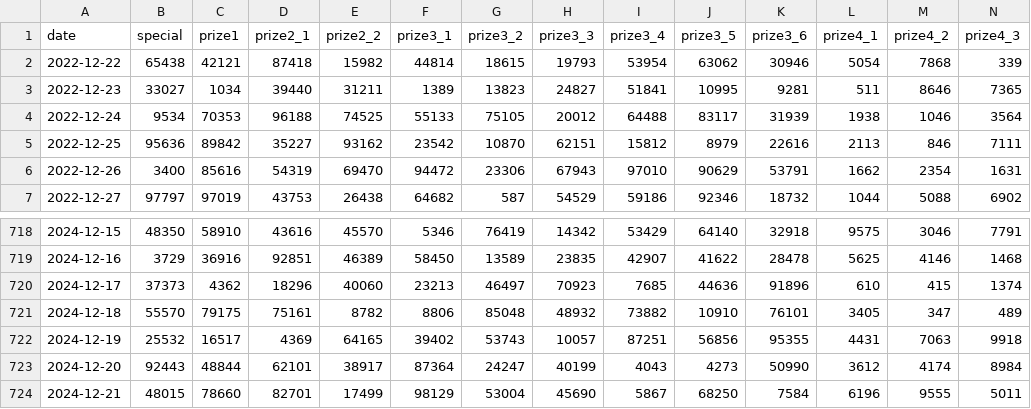
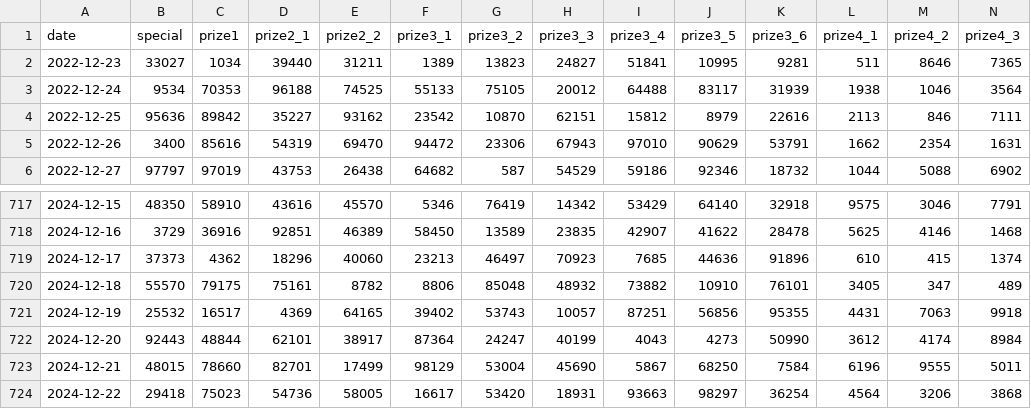
Before and after one commit to thieucong98/vietnam-lottery-xsmb-analysis, a CSV file: results/xsmb_2_year.csv, drawn as a sheet; only a part is shown, gaps mark what is left out; removed rows and columns are numbered as before the commit, all else as after; rows hold the shown columns only; the diff names each change by its address in the sheet, - before the commit and + after, or states it on an @@ line.

```diff
--- a/results/xsmb_2_year.csv
+++ b/results/xsmb_2_year.csv
-row 2: 2022-12-22 | 65438 | 42121 | 87418 | 15982 | 44814 | 18615 | 19793 | 53954 | 63062 | 30946 | 5054 | 7868 | 339
+row 724: 2024-12-22 | 29418 | 75023 | 54736 | 58005 | 16617 | 53420 | 18931 | 93663 | 98297 | 36254 | 4564 | 3206 | 3868
```
Also changed, not shown: results/xsmb.csv, results/xsmb_1_year.csv, 11 other files.
